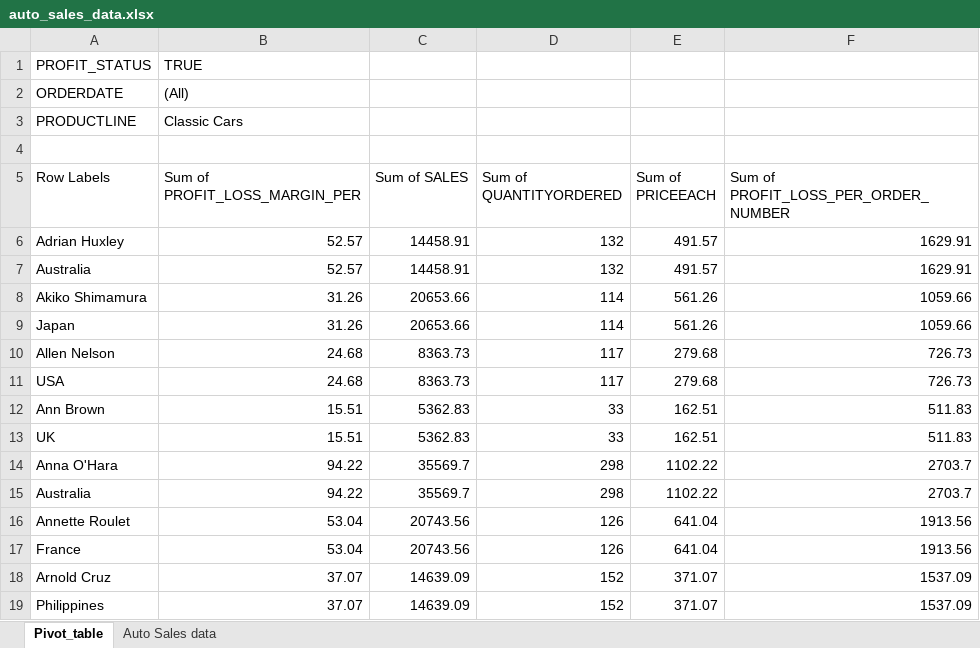
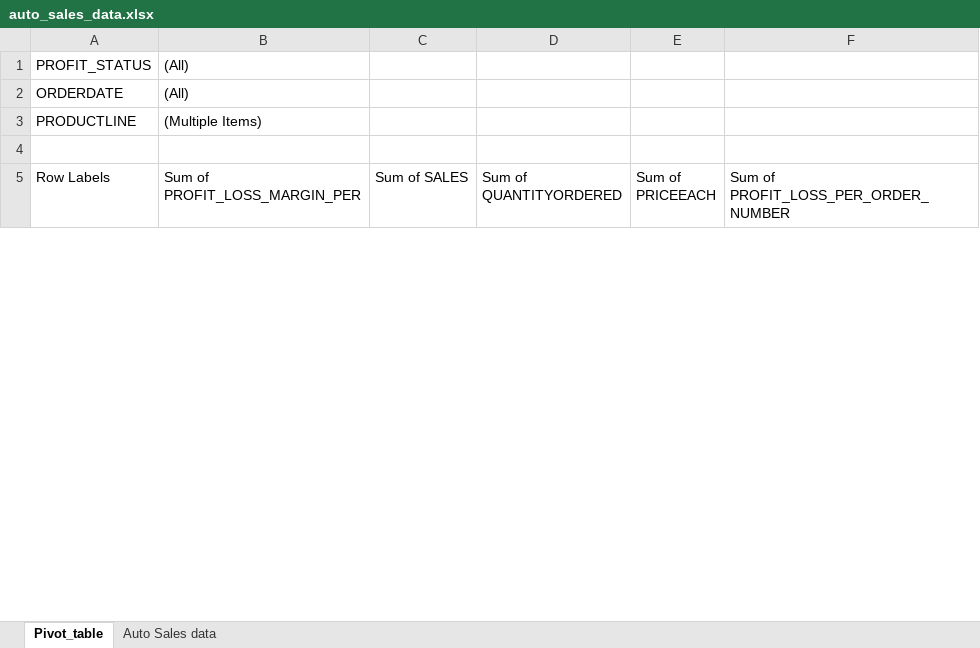
Before and after one commit to IMRANDIL/Excel_learning_dir, an Excel workbook: auto_sales_data.xlsx, sheet Pivot_table, drawn as a sheet; only a part is shown; values as stored, in another font and other column widths than the file's, no borders; charts and pictures not drawn; removed rows and columns are numbered as before the commit, all else as after; the diff covers the shown part only; the diff names each change by its address in the sheet, - before the commit and + after, or states it on an @@ line.

Commit message:
added pie chart in pivot data

```diff
--- a/auto_sales_data.xlsx (sheet Pivot_table)
+++ b/auto_sales_data.xlsx (sheet Pivot_table)
-B1 (Sum of PROFIT_LOSS_MARGIN_PER): TRUE
+B1 (Sum of PROFIT_LOSS_MARGIN_PER): (All)
-B3 (Sum of PROFIT_LOSS_MARGIN_PER): Classic Cars
+B3 (Sum of PROFIT_LOSS_MARGIN_PER): (Multiple Items)
-row 6: Adrian Huxley | 52.57 | 14458.91 | 132 | 491.57 | 1629.91
-row 7: Australia | 52.57 | 14458.91 | 132 | 491.57 | 1629.91
-row 8: Akiko Shimamura | 31.26 | 20653.66 | 114 | 561.26 | 1059.66
-row 9: Japan | 31.26 | 20653.66 | 114 | 561.26 | 1059.66
-row 10: Allen Nelson | 24.68 | 8363.73 | 117 | 279.68 | 726.73
-row 11: USA | 24.68 | 8363.73 | 117 | 279.68 | 726.73
-row 12: Ann Brown | 15.51 | 5362.83 | 33 | 162.51 | 511.83
-row 13: UK | 15.51 | 5362.83 | 33 | 162.51 | 511.83
-row 14: Anna O'Hara | 94.22 | 35569.7 | 298 | 1102.22 | 2703.7
-row 15: Australia | 94.22 | 35569.7 | 298 | 1102.22 | 2703.7
-row 16: Annette Roulet | 53.04 | 20743.56 | 126 | 641.04 | 1913.56
-row 17: France | 53.04 | 20743.56 | 126 | 641.04 | 1913.56
-row 18: Arnold Cruz | 37.07 | 14639.09 | 152 | 371.07 | 1537.09
-row 19: Philippines | 37.07 | 14639.09 | 152 | 371.07 | 1537.09
```
Also changed, not shown: 7 added rows and 141 removed rows elsewhere in this sheet, charts or pictures.
